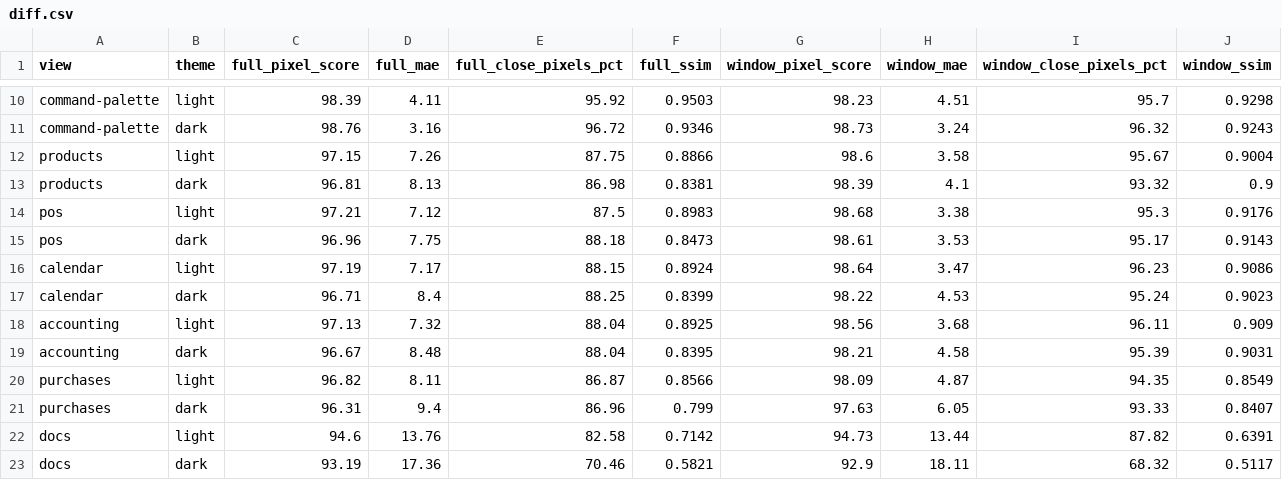
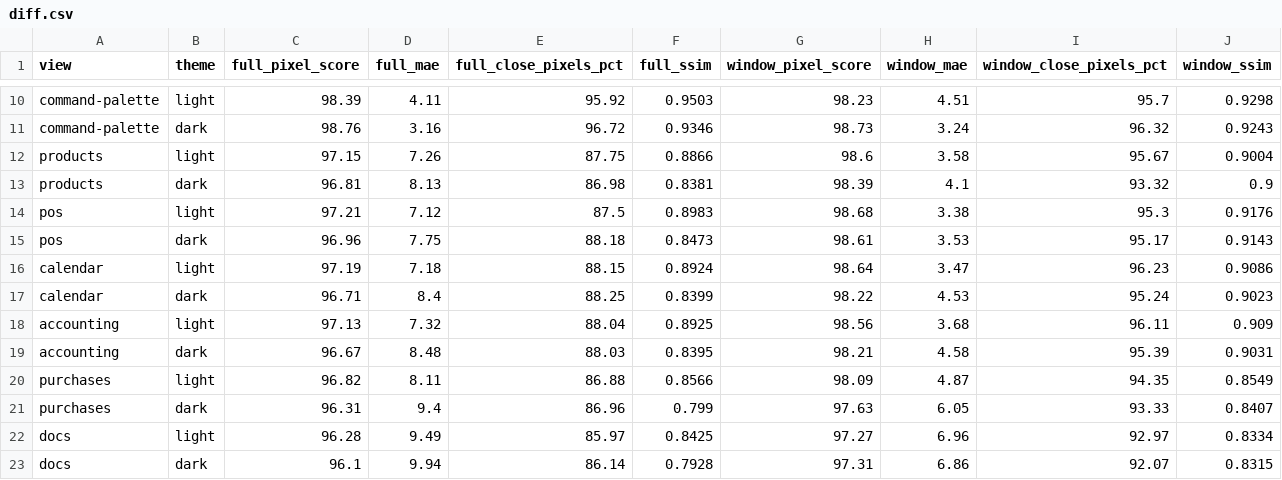
Before and after one commit to Strudelcode/SOCDOF, a CSV file: artifacts/diff.csv, drawn as a sheet; only a part is shown, gaps mark what is left out.

```diff
--- a/artifacts/diff.csv
+++ b/artifacts/diff.csv
@@ -15,9 +15,9 @@ pos,light,97.21,7.12,87.5,0.8983,98.68,3.38,95.3,0.9176
 pos,dark,96.96,7.75,88.18,0.8473,98.61,3.53,95.17,0.9143
-calendar,light,97.19,7.17,88.15,0.8924,98.64,3.47,96.23,0.9086
+calendar,light,97.19,7.18,88.15,0.8924,98.64,3.47,96.23,0.9086
 calendar,dark,96.71,8.4,88.25,0.8399,98.22,4.53,95.24,0.9023
 accounting,light,97.13,7.32,88.04,0.8925,98.56,3.68,96.11,0.909
-accounting,dark,96.67,8.48,88.04,0.8395,98.21,4.58,95.39,0.9031
-purchases,light,96.82,8.11,86.87,0.8566,98.09,4.87,94.35,0.8549
+accounting,dark,96.67,8.48,88.03,0.8395,98.21,4.58,95.39,0.9031
+purchases,light,96.82,8.11,86.88,0.8566,98.09,4.87,94.35,0.8549
 purchases,dark,96.31,9.4,86.96,0.799,97.63,6.05,93.33,0.8407
-docs,light,94.6,13.76,82.58,0.7142,94.73,13.44,87.82,0.6391
-docs,dark,93.19,17.36,70.46,0.5821,92.9,18.11,68.32,0.5117
+docs,light,96.28,9.49,85.97,0.8425,97.27,6.96,92.97,0.8334
+docs,dark,96.1,9.94,86.14,0.7928,97.31,6.86,92.07,0.8315
```
Also changed, not shown: docs/parity/diff.csv, 18 other files.
